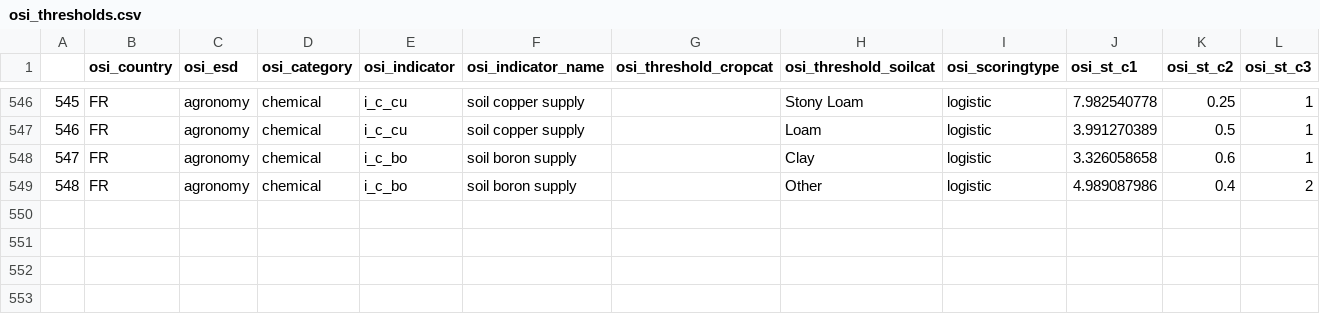
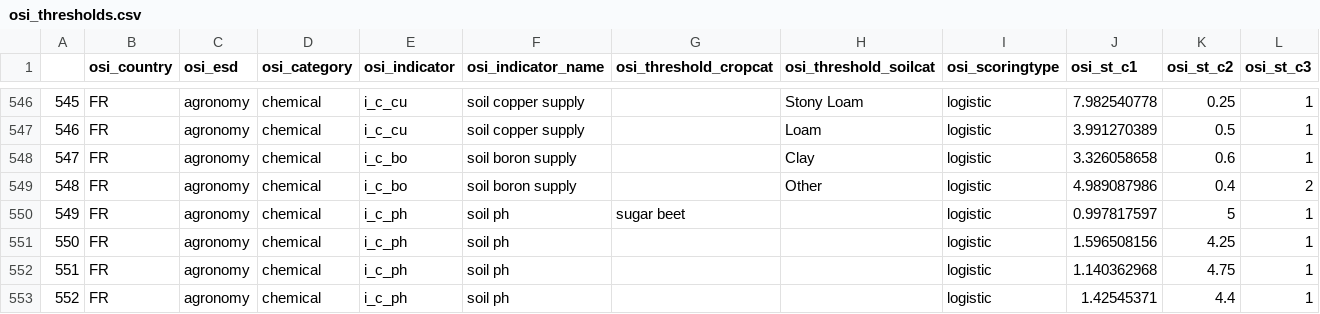
Before and after one commit to gerardhros/euosi, a CSV file: dev/osi_thresholds.csv, drawn as a sheet; only a part is shown, gaps mark what is left out; the diff names each change by its address in the sheet, - before the commit and + after, or states it on an @@ line.

```diff
--- a/dev/osi_thresholds.csv
+++ b/dev/osi_thresholds.csv
+row 550: 549 | FR | agronomy | chemical | i_c_ph | soil ph | sugar beet |  | logistic | 0.997817597 | 5 | 1
+row 551: 550 | FR | agronomy | chemical | i_c_ph | soil ph |  |  | logistic | 1.596508156 | 4.25 | 1
+row 552: 551 | FR | agronomy | chemical | i_c_ph | soil ph |  |  | logistic | 1.140362968 | 4.75 | 1
+row 553: 552 | FR | agronomy | chemical | i_c_ph | soil ph |  |  | logistic | 1.42545371 | 4.4 | 1
```
Also changed, not shown: dev/osi_parameters.csv.
